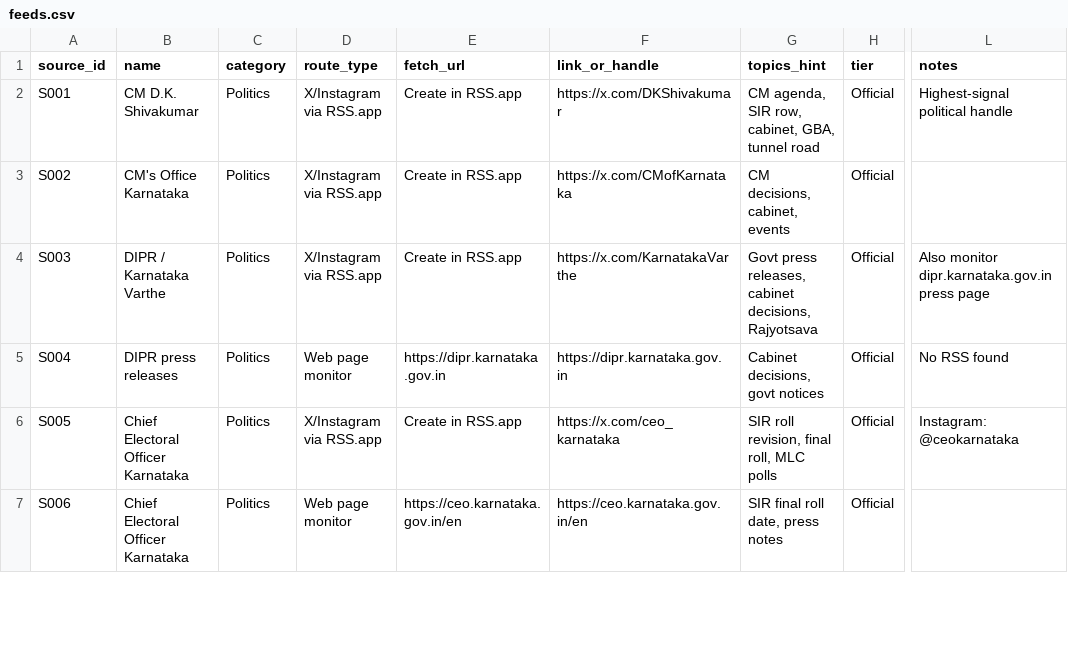
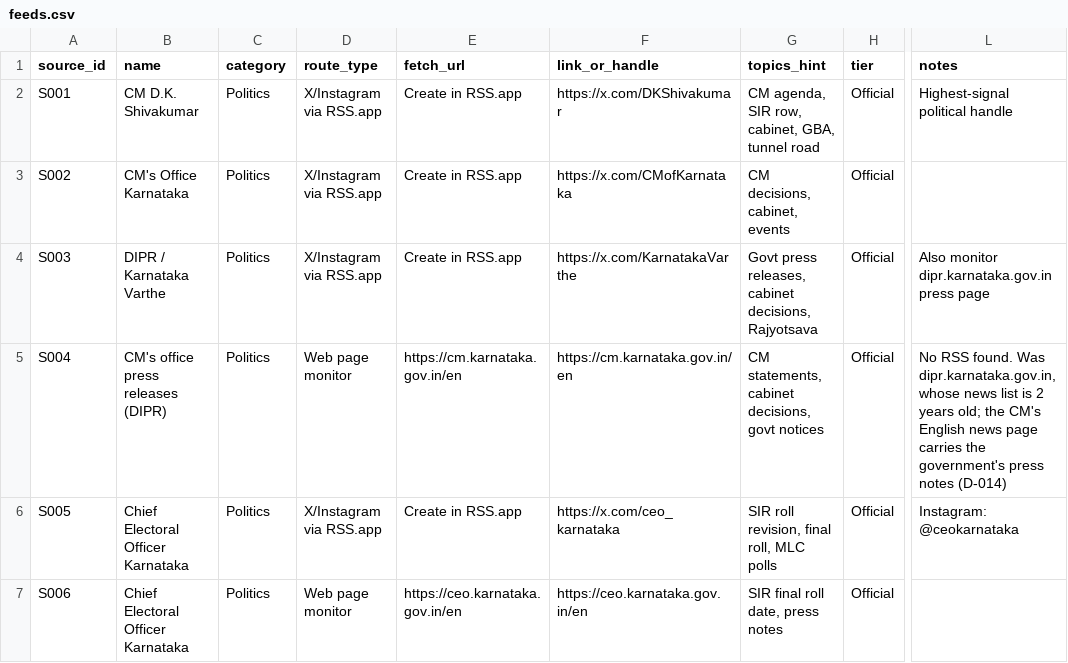
Before and after one commit to akshay09438/riffi-blr-feed, a CSV file: feeds.csv, drawn as a sheet; only a part is shown, gaps mark what is left out; the diff names each change by its address in the sheet, - before the commit and + after, or states it on an @@ line.

```diff
--- a/feeds.csv
+++ b/feeds.csv
-B5 (name): DIPR press releases
+B5 (name): CM's office press releases (DIPR)
-E5 (fetch_url): https://dipr.karnataka.gov.in
+E5 (fetch_url): https://cm.karnataka.gov.in/en
-F5 (link_or_handle): https://dipr.karnataka.gov.in
+F5 (link_or_handle): https://cm.karnataka.gov.in/en
-G5 (topics_hint): Cabinet decisions, govt notices
+G5 (topics_hint): CM statements, cabinet decisions, govt notices
-L5 (notes): No RSS found
+L5 (notes): No RSS found. Was dipr.karnataka.gov.in, whose news list is 2 years old; the CM's English news page carries the government's press notes (D-014)
```
Also changed, not shown: 5 other files.
